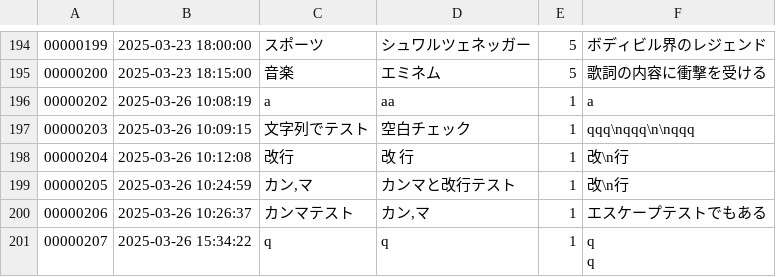
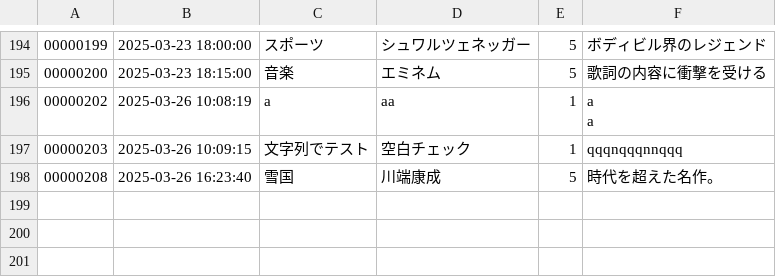
Before and after one commit to stskri/book-records, a CSV file: book_records.csv, drawn as a sheet; only a part is shown, gaps mark what is left out; removed rows and columns are numbered as before the commit, all else as after; ↵ is a line break in a cell; the diff names each change by its address in the sheet, - before the commit and + after, or states it on an @@ line.

```diff
--- a/book_records.csv
+++ b/book_records.csv
-F196: a
+F196: a ↵ a
-F197: qqq\nqqq\n\nqqq
+F197: qqqnqqqnnqqq
-row 198: 00000204 | 2025-03-26 10:12:08 | 改行 | 改 行 | 1 | 改\n行
-row 199: 00000205 | 2025-03-26 10:24:59 | カン,マ | カンマと改行テスト | 1 | 改\n行
-row 200: 00000206 | 2025-03-26 10:26:37 | カンマテスト | カン,マ | 1 | エスケープテストでもある
-row 201: 00000207 | 2025-03-26 15:34:22 | q | q | 1 | q ↵ q
+row 198: 00000208 | 2025-03-26 16:23:40 | 雪国 | 川端康成 | 5 | 時代を超えた名作。
```
Also changed, not shown: 3 other files.
